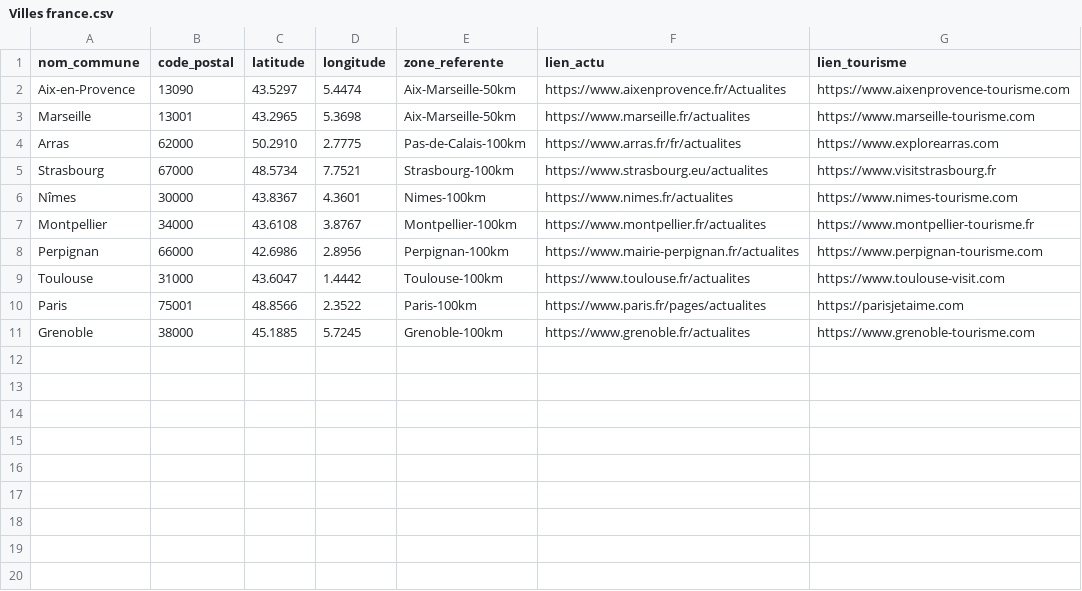
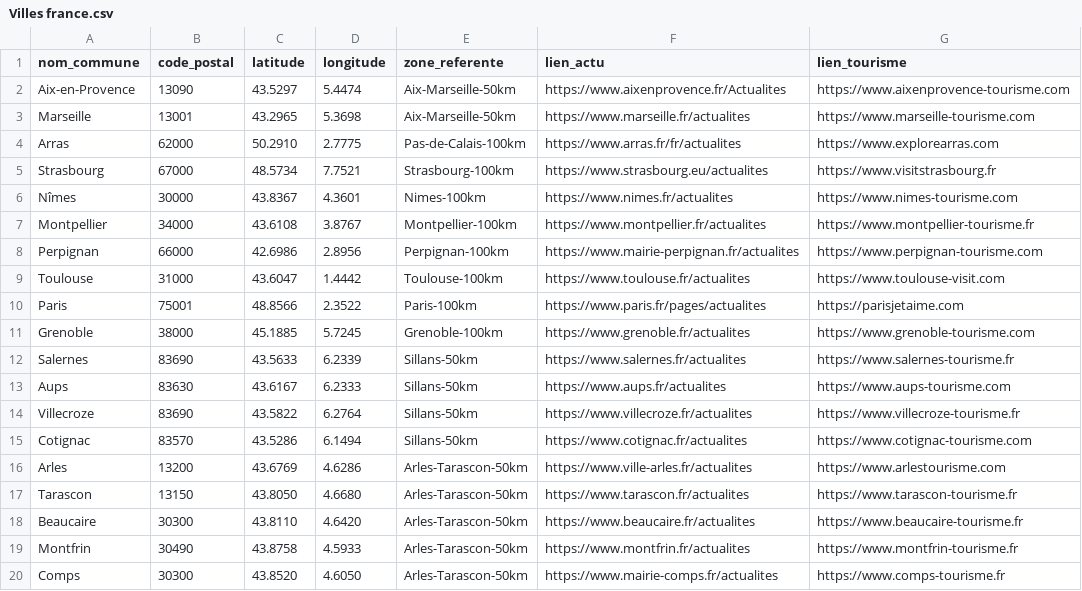
Before and after one commit to BTV83/BTV-Admin, a CSV file: Villes france.csv, drawn as a sheet.

Commit message:
Update Villes france.csv

```diff
--- a/Villes france.csv
+++ b/Villes france.csv
@@ -11 +11,10 @@ Paris,75001,48.8566,2.3522,Paris-100km,https://www.paris.fr/pages/actualites,htt
 Grenoble,38000,45.1885,5.7245,Grenoble-100km,https://www.grenoble.fr/actualites,https://www.grenoble-tourisme.com
+Salernes,83690,43.5633,6.2339,Sillans-50km,https://www.salernes.fr/actualites,https://www.salernes-tourisme.fr
+Aups,83630,43.6167,6.2333,Sillans-50km,https://www.aups.fr/actualites,https://www.aups-tourisme.com
+Villecroze,83690,43.5822,6.2764,Sillans-50km,https://www.villecroze.fr/actualites,https://www.villecroze-tourisme.fr
+Cotignac,83570,43.5286,6.1494,Sillans-50km,https://www.cotignac.fr/actualites,https://www.cotignac-tourisme.com
+Arles,13200,43.6769,4.6286,Arles-Tarascon-50km,https://www.ville-arles.fr/actualites,https://www.arlestourisme.com
+Tarascon,13150,43.8050,4.6680,Arles-Tarascon-50km,https://www.tarascon.fr/actualites,https://www.tarascon-tourisme.fr
+Beaucaire,30300,43.8110,4.6420,Arles-Tarascon-50km,https://www.beaucaire.fr/actualites,https://www.beaucaire-tourisme.fr
+Montfrin,30490,43.8758,4.5933,Arles-Tarascon-50km,https://www.montfrin.fr/actualites,https://www.montfrin-tourisme.fr
+Comps,30300,43.8520,4.6050,Arles-Tarascon-50km,https://www.mairie-comps.fr/actualites,https://www.comps-tourisme.fr
```
